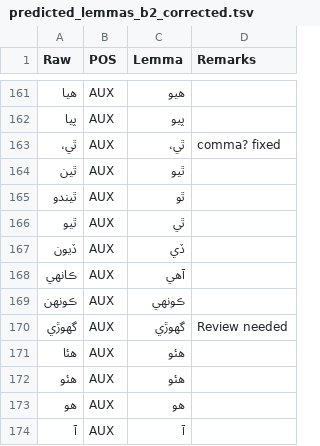
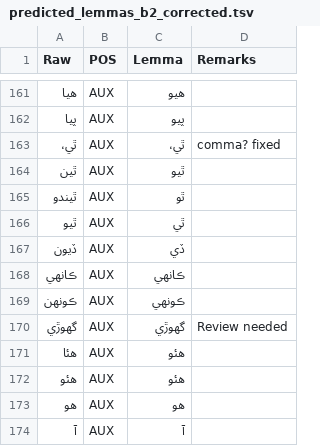
Before and after one commit to UniversalDependencies/UD_Sindhi-Isra, a TSV file: not-to-release/lemmas/predicted_lemmas_b2_corrected.tsv, drawn as a sheet; only a part is shown, gaps mark what is left out.

```diff
--- a/not-to-release/lemmas/predicted_lemmas_b2_corrected.tsv
+++ b/not-to-release/lemmas/predicted_lemmas_b2_corrected.tsv
@@ -167,3 +167,3 @@ Raw	POS	Lemma	Remarks
 ڏيون	AUX	ڏي	
-ڪانهي	AUX	آھي
+ڪانهي	AUX	ڪانهي	
 ڪونهن	AUX	ڪونهي	
```
Also changed, not shown: 1 other file.
